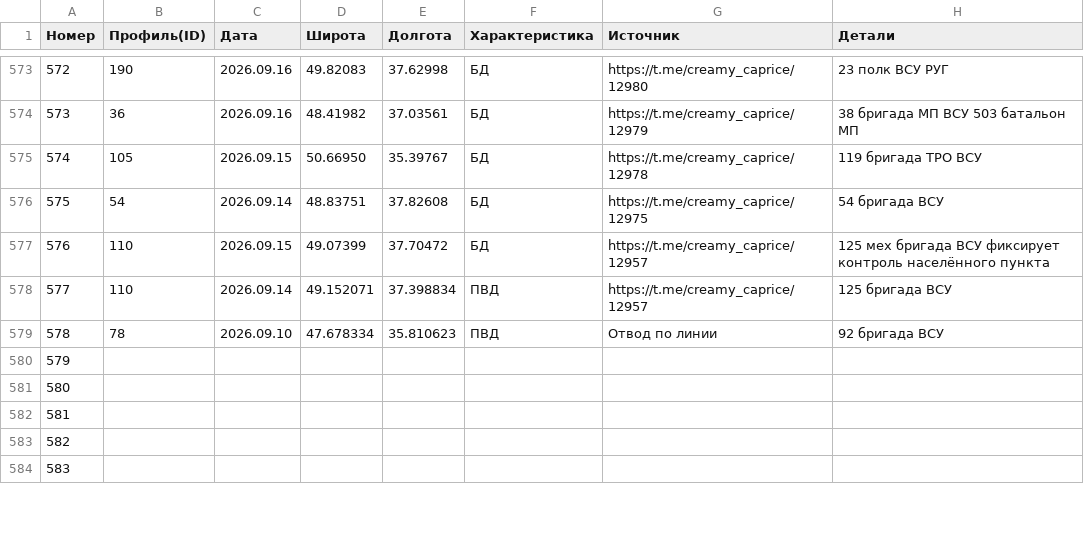
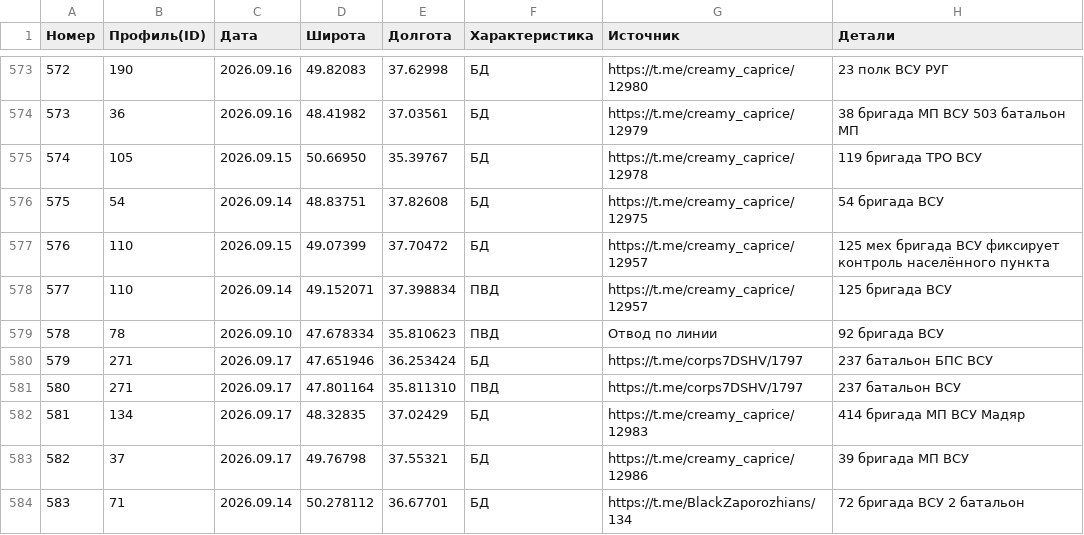
Before and after one commit to creamy-caprice/dataviewer, a CSV file: kml/Geolocations/UnitsUA.csv, drawn as a sheet; only a part is shown, gaps mark what is left out; the diff covers the shown part only.

Commit message:
Add files via upload

```diff
--- a/kml/Geolocations/UnitsUA.csv
+++ b/kml/Geolocations/UnitsUA.csv
@@ -579,6 +579,6 @@
 578,78,2026.09.10,47.678334,35.810623,ПВД,Отвод по линии,92 бригада ВСУ
-579,,,,,,,
-580,,,,,,,
-581,,,,,,,
-582,,,,,,,
-583,,,,,,,
+579,271,2026.09.17,47.651946,36.253424,БД,https://t.me/corps7DSHV/1797,237 батальон БПС ВСУ
+580,271,2026.09.17,47.801164,35.811310,ПВД,https://t.me/corps7DSHV/1797,237 батальон ВСУ
+581,134,2026.09.17,48.32835,37.02429,БД,https://t.me/creamy_caprice/12983,414 бригада МП ВСУ Мадяр
+582,37,2026.09.17,49.76798,37.55321,БД,https://t.me/creamy_caprice/12986,39 бригада МП ВСУ
+583,71,2026.09.14,50.278112,36.67701,БД,https://t.me/BlackZaporozhians/134,72 бригада ВСУ 2 батальон
```
Also changed, not shown: 21 edited cells elsewhere in this file.
